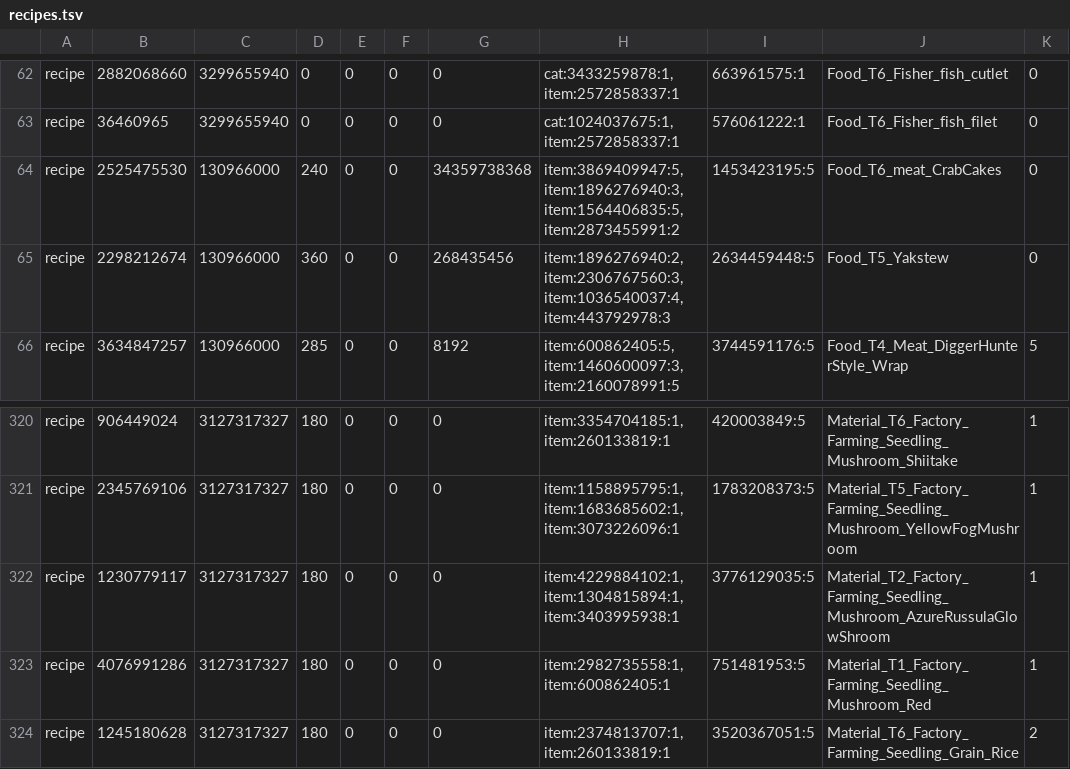
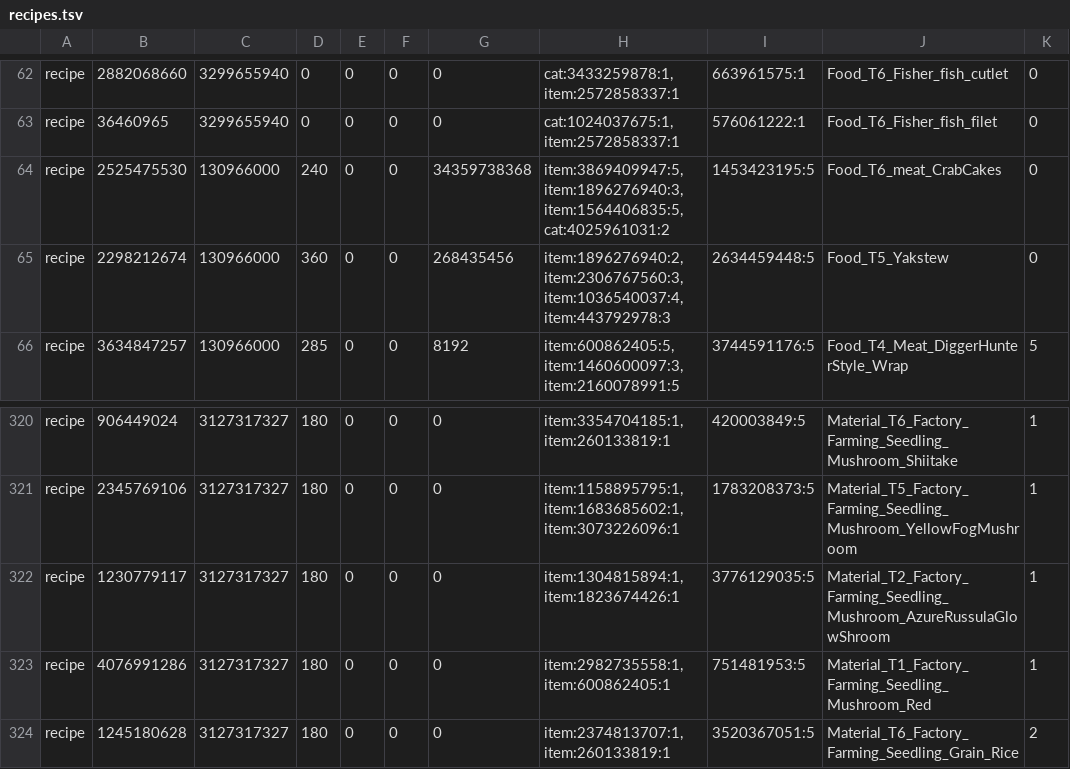
Before and after one commit to bjck/shroudlink, a TSV file: mod/mods/assistants/recipes.tsv, drawn as a sheet; only a part is shown, gaps mark what is left out.

Commit message:
Item tables for game build 26319703
The November patch adds lore axes and hammers (T5-T7) and a hair colour icon,
removes the T5 survival flask, and changes two recipes (crab cakes take a
category, the glowshroom seedling a new recipe). No hook point moved: every
server signature matches, the self-test passes on the vanilla and the
EML-patched build, and the addon's hooks are all present in the new client.

categorize.py wrote chestsort.log into categories.json, which the committed
file had already corrected by hand; it now writes shroudlink.log.

```diff
--- a/mod/mods/assistants/recipes.tsv
+++ b/mod/mods/assistants/recipes.tsv
@@ -63,3 +63,3 @@ recipe	2882068660	3299655940	0	0	0	0	cat:3433259878:1,item:2572858337:1	66396157
 recipe	36460965	3299655940	0	0	0	0	cat:1024037675:1,item:2572858337:1	576061222:1	Food_T6_Fisher_fish_filet	0
-recipe	2525475530	130966000	240	0	0	34359738368	item:3869409947:5,item:1896276940:3,item:1564406835:5,item:2873455991:2	1453423195:5	Food_T6_meat_CrabCakes	0
+recipe	2525475530	130966000	240	0	0	34359738368	item:3869409947:5,item:1896276940:3,item:1564406835:5,cat:4025961031:2	1453423195:5	Food_T6_meat_CrabCakes	0
 recipe	2298212674	130966000	360	0	0	268435456	item:1896276940:2,item:2306767560:3,item:1036540037:4,item:443792978:3	2634459448:5	Food_T5_Yakstew	0
@@ -321,3 +321,3 @@ recipe	906449024	3127317327	180	0	0	0	item:3354704185:1,item:260133819:1	4200038
 recipe	2345769106	3127317327	180	0	0	0	item:1158895795:1,item:1683685602:1,item:3073226096:1	1783208373:5	Material_T5_Factory_Farming_Seedling_Mushroom_YellowFogMushroom	1
-recipe	1230779117	3127317327	180	0	0	0	item:4229884102:1,item:1304815894:1,item:3403995938:1	3776129035:5	Material_T2_Factory_Farming_Seedling_Mushroom_AzureRussulaGlowShroom	1
+recipe	1230779117	3127317327	180	0	0	0	item:1304815894:1,item:1823674426:1	3776129035:5	Material_T2_Factory_Farming_Seedling_Mushroom_AzureRussulaGlowShroom	1
 recipe	4076991286	3127317327	180	0	0	0	item:2982735558:1,item:600862405:1	751481953:5	Material_T1_Factory_Farming_Seedling_Mushroom_Red	1
```
Also changed, not shown: mod/categories/items.tsv, 3 other files.
